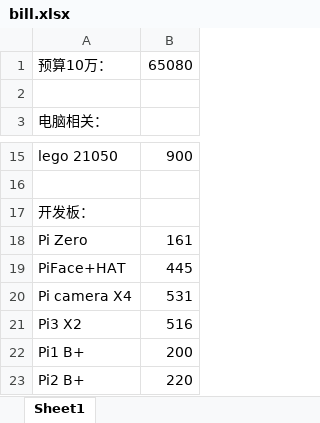
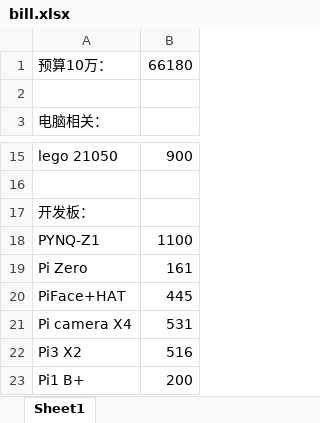
Before and after one commit to marek1914/src, an Excel workbook: data/bill.xlsx, sheet Sheet1, drawn as a sheet; only a part is shown, gaps mark what is left out; the shorter side is filled out with more unchanged rows; values as stored, in another font and other column widths than the file's, no borders; the diff names each change by its address in the sheet, - before the commit and + after, or states it on an @@ line.

```diff
--- a/data/bill.xlsx (sheet Sheet1)
+++ b/data/bill.xlsx (sheet Sheet1)
-B1: 65080
+B1: 66180
+row 18: PYNQ-Z1 | 1100
```
Also changed, not shown: 8 other files.
